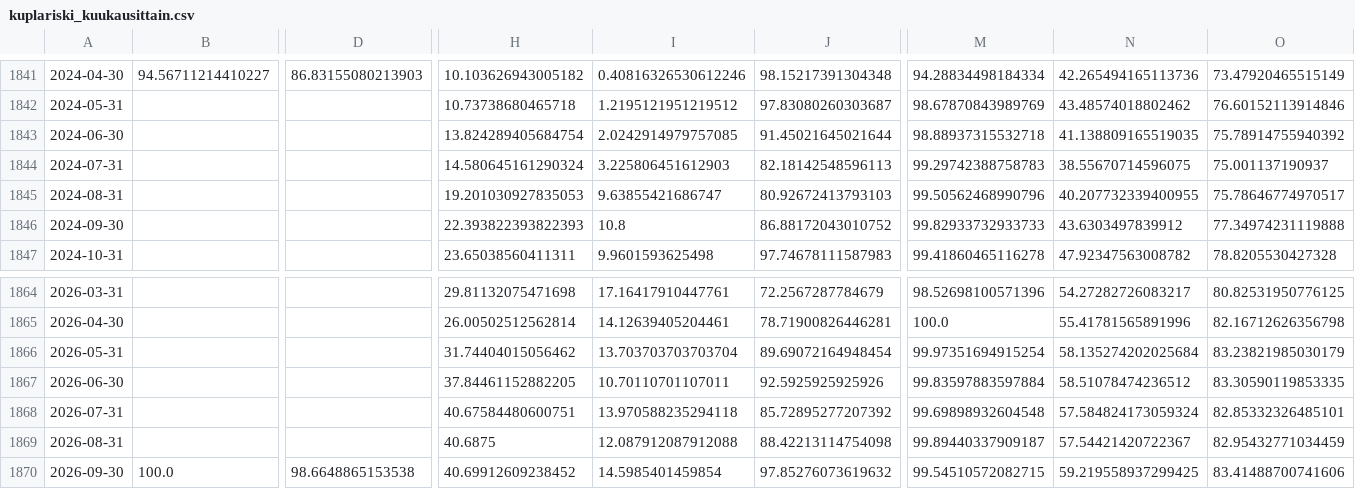
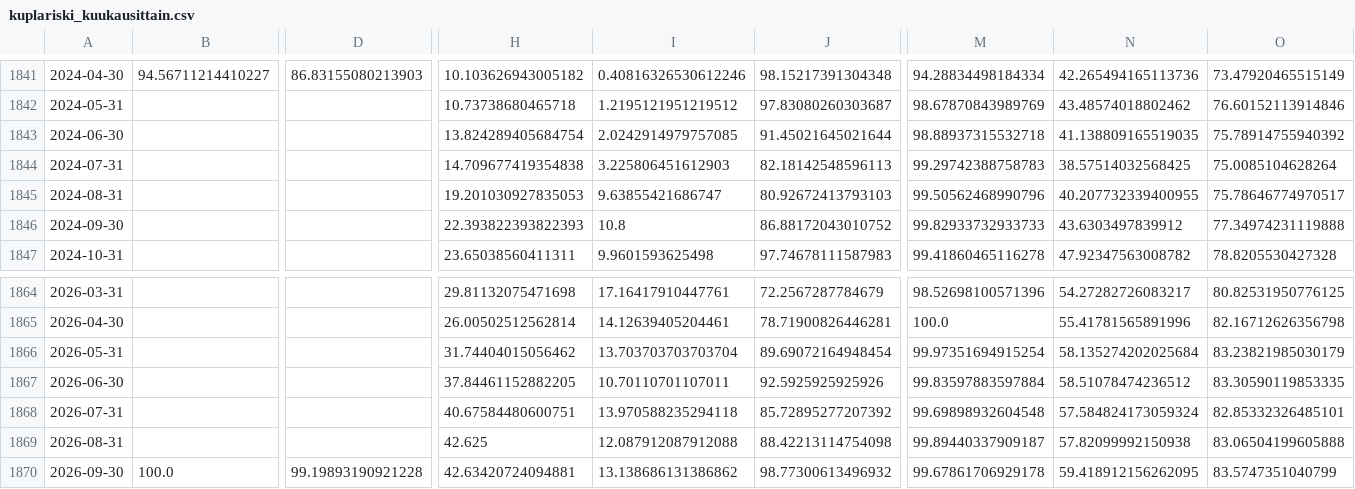
Before and after one commit to santeristenberg-byte/kuplaindikaattori, a CSV file: data/kuplariski_kuukausittain.csv, drawn as a sheet; only a part is shown, gaps mark what is left out; the diff names each change by its address in the sheet, - before the commit and + after, or states it on an @@ line.

```diff
--- a/data/kuplariski_kuukausittain.csv
+++ b/data/kuplariski_kuukausittain.csv
-H1844: 14.580645161290324
+H1844: 14.709677419354838
-N1844: 38.55670714596075
+N1844: 38.57514032568425
-O1844: 75.001137190937
+O1844: 75.0085104628264
-H1869: 40.6875
+H1869: 42.625
-N1869: 57.54421420722367
+N1869: 57.82099992150938
-O1869: 82.95432771034459
+O1869: 83.06504199605888
-D1870: 98.6648865153538
+D1870: 99.19893190921228
-H1870: 40.69912609238452
+H1870: 42.63420724094881
-I1870: 14.5985401459854
+I1870: 13.138686131386862
-J1870: 97.85276073619632
+J1870: 98.77300613496932
-M1870: 99.54510572082715
+M1870: 99.67861706929178
-N1870: 59.219558937299425
+N1870: 59.418912156262095
-O1870: 83.41488700741606
+O1870: 83.5747351040799
```
Also changed, not shown: data/fred_cache/BAA10Y.csv, data/fred_cache/DEXJPUS.csv, 15 other files.
